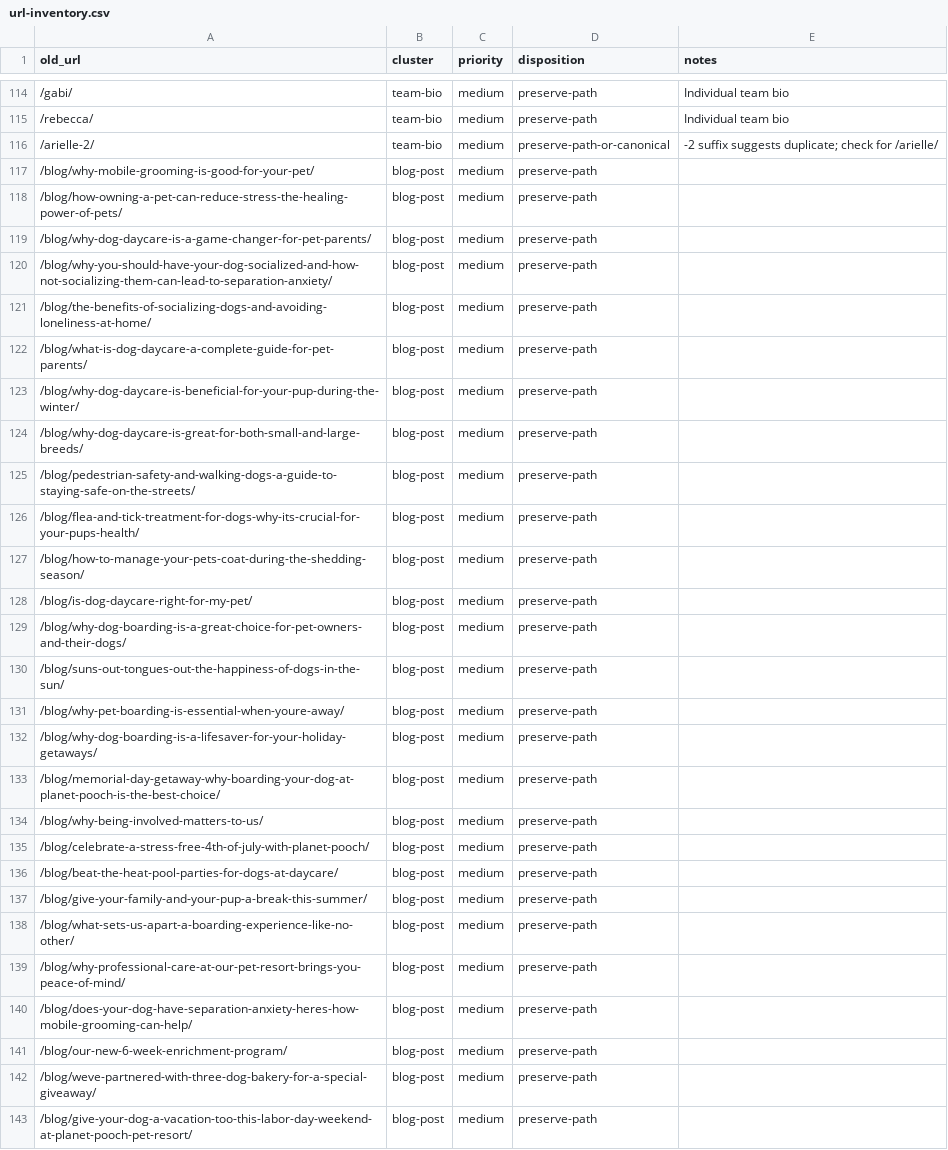
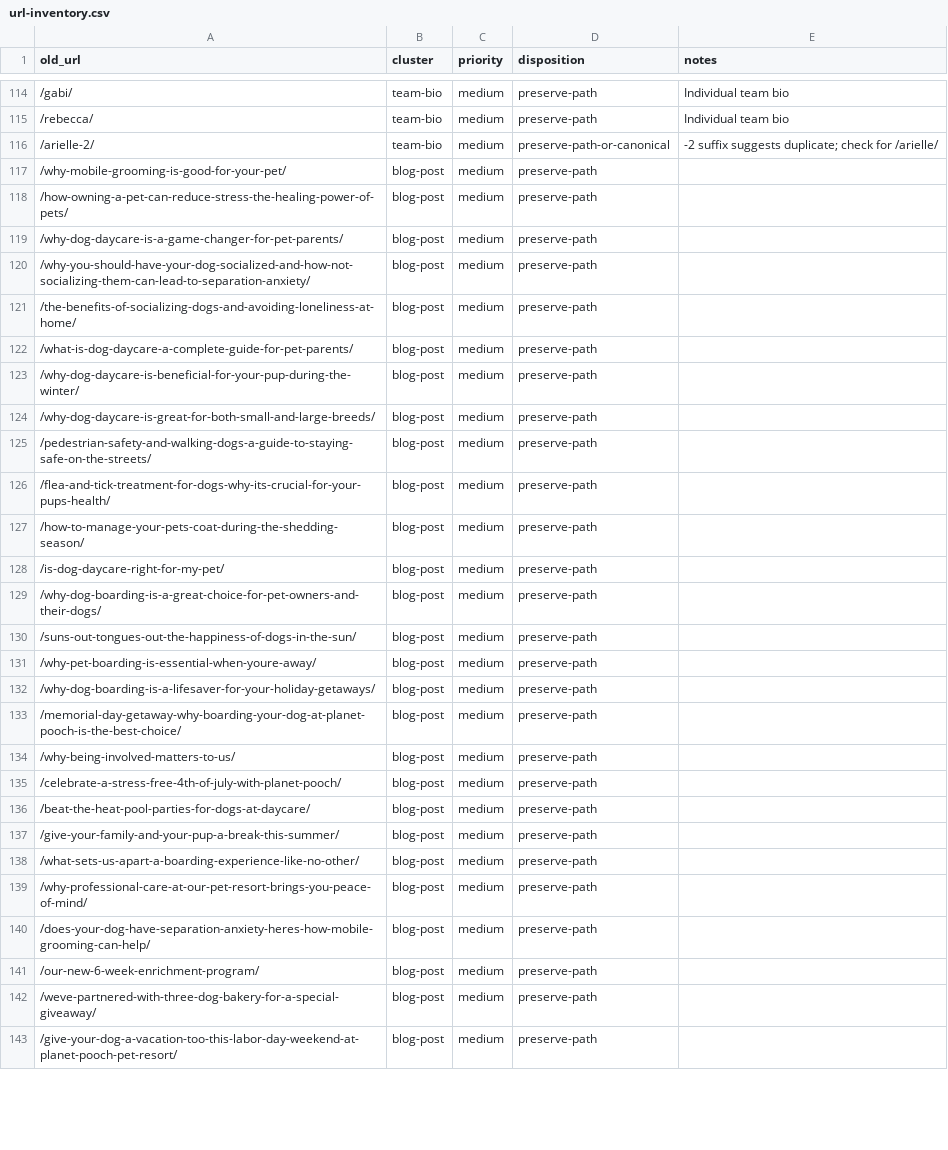
Before and after one commit to dfeleppa/pplanding, a CSV file: seo/url-inventory.csv, drawn as a sheet; only a part is shown, gaps mark what is left out; the diff covers the shown part only.

```diff
--- a/seo/url-inventory.csv
+++ b/seo/url-inventory.csv
@@ -116,28 +116,28 @@ old_url,cluster,priority,disposition,notes
 /arielle-2/,team-bio,medium,preserve-path-or-canonical,"-2 suffix suggests duplicate; check for /arielle/"
-/blog/why-mobile-grooming-is-good-for-your-pet/,blog-post,medium,preserve-path,
-/blog/how-owning-a-pet-can-reduce-stress-the-healing-power-of-pets/,blog-post,medium,preserve-path,
-/blog/why-dog-daycare-is-a-game-changer-for-pet-parents/,blog-post,medium,preserve-path,
-/blog/why-you-should-have-your-dog-socialized-and-how-not-socializing-them-can-lead-to-separation-anxiety/,blog-post,medium,preserve-path,
-/blog/the-benefits-of-socializing-dogs-and-avoiding-loneliness-at-home/,blog-post,medium,preserve-path,
-/blog/what-is-dog-daycare-a-complete-guide-for-pet-parents/,blog-post,medium,preserve-path,
-/blog/why-dog-daycare-is-beneficial-for-your-pup-during-the-winter/,blog-post,medium,preserve-path,
-/blog/why-dog-daycare-is-great-for-both-small-and-large-breeds/,blog-post,medium,preserve-path,
-/blog/pedestrian-safety-and-walking-dogs-a-guide-to-staying-safe-on-the-streets/,blog-post,medium,preserve-path,
-/blog/flea-and-tick-treatment-for-dogs-why-its-crucial-for-your-pups-health/,blog-post,medium,preserve-path,
-/blog/how-to-manage-your-pets-coat-during-the-shedding-season/,blog-post,medium,preserve-path,
-/blog/is-dog-daycare-right-for-my-pet/,blog-post,medium,preserve-path,
-/blog/why-dog-boarding-is-a-great-choice-for-pet-owners-and-their-dogs/,blog-post,medium,preserve-path,
-/blog/suns-out-tongues-out-the-happiness-of-dogs-in-the-sun/,blog-post,medium,preserve-path,
-/blog/why-pet-boarding-is-essential-when-youre-away/,blog-post,medium,preserve-path,
-/blog/why-dog-boarding-is-a-lifesaver-for-your-holiday-getaways/,blog-post,medium,preserve-path,
-/blog/memorial-day-getaway-why-boarding-your-dog-at-planet-pooch-is-the-best-choice/,blog-post,medium,preserve-path,
-/blog/why-being-involved-matters-to-us/,blog-post,medium,preserve-path,
-/blog/celebrate-a-stress-free-4th-of-july-with-planet-pooch/,blog-post,medium,preserve-path,
-/blog/beat-the-heat-pool-parties-for-dogs-at-daycare/,blog-post,medium,preserve-path,
-/blog/give-your-family-and-your-pup-a-break-this-summer/,blog-post,medium,preserve-path,
-/blog/what-sets-us-apart-a-boarding-experience-like-no-other/,blog-post,medium,preserve-path,
-/blog/why-professional-care-at-our-pet-resort-brings-you-peace-of-mind/,blog-post,medium,preserve-path,
-/blog/does-your-dog-have-separation-anxiety-heres-how-mobile-grooming-can-help/,blog-post,medium,preserve-path,
-/blog/our-new-6-week-enrichment-program/,blog-post,medium,preserve-path,
-/blog/weve-partnered-with-three-dog-bakery-for-a-special-giveaway/,blog-post,medium,preserve-path,
-/blog/give-your-dog-a-vacation-too-this-labor-day-weekend-at-planet-pooch-pet-resort/,blog-post,medium,preserve-path,
+/why-mobile-grooming-is-good-for-your-pet/,blog-post,medium,preserve-path,
+/how-owning-a-pet-can-reduce-stress-the-healing-power-of-pets/,blog-post,medium,preserve-path,
+/why-dog-daycare-is-a-game-changer-for-pet-parents/,blog-post,medium,preserve-path,
+/why-you-should-have-your-dog-socialized-and-how-not-socializing-them-can-lead-to-separation-anxiety/,blog-post,medium,preserve-path,
+/the-benefits-of-socializing-dogs-and-avoiding-loneliness-at-home/,blog-post,medium,preserve-path,
+/what-is-dog-daycare-a-complete-guide-for-pet-parents/,blog-post,medium,preserve-path,
+/why-dog-daycare-is-beneficial-for-your-pup-during-the-winter/,blog-post,medium,preserve-path,
+/why-dog-daycare-is-great-for-both-small-and-large-breeds/,blog-post,medium,preserve-path,
+/pedestrian-safety-and-walking-dogs-a-guide-to-staying-safe-on-the-streets/,blog-post,medium,preserve-path,
+/flea-and-tick-treatment-for-dogs-why-its-crucial-for-your-pups-health/,blog-post,medium,preserve-path,
+/how-to-manage-your-pets-coat-during-the-shedding-season/,blog-post,medium,preserve-path,
+/is-dog-daycare-right-for-my-pet/,blog-post,medium,preserve-path,
+/why-dog-boarding-is-a-great-choice-for-pet-owners-and-their-dogs/,blog-post,medium,preserve-path,
+/suns-out-tongues-out-the-happiness-of-dogs-in-the-sun/,blog-post,medium,preserve-path,
+/why-pet-boarding-is-essential-when-youre-away/,blog-post,medium,preserve-path,
+/why-dog-boarding-is-a-lifesaver-for-your-holiday-getaways/,blog-post,medium,preserve-path,
+/memorial-day-getaway-why-boarding-your-dog-at-planet-pooch-is-the-best-choice/,blog-post,medium,preserve-path,
+/why-being-involved-matters-to-us/,blog-post,medium,preserve-path,
+/celebrate-a-stress-free-4th-of-july-with-planet-pooch/,blog-post,medium,preserve-path,
+/beat-the-heat-pool-parties-for-dogs-at-daycare/,blog-post,medium,preserve-path,
+/give-your-family-and-your-pup-a-break-this-summer/,blog-post,medium,preserve-path,
+/what-sets-us-apart-a-boarding-experience-like-no-other/,blog-post,medium,preserve-path,
+/why-professional-care-at-our-pet-resort-brings-you-peace-of-mind/,blog-post,medium,preserve-path,
+/does-your-dog-have-separation-anxiety-heres-how-mobile-grooming-can-help/,blog-post,medium,preserve-path,
+/our-new-6-week-enrichment-program/,blog-post,medium,preserve-path,
+/weve-partnered-with-three-dog-bakery-for-a-special-giveaway/,blog-post,medium,preserve-path,
+/give-your-dog-a-vacation-too-this-labor-day-weekend-at-planet-pooch-pet-resort/,blog-post,medium,preserve-path,
```
Also changed, not shown: 26 edited cells elsewhere in this file, 13 other files.
